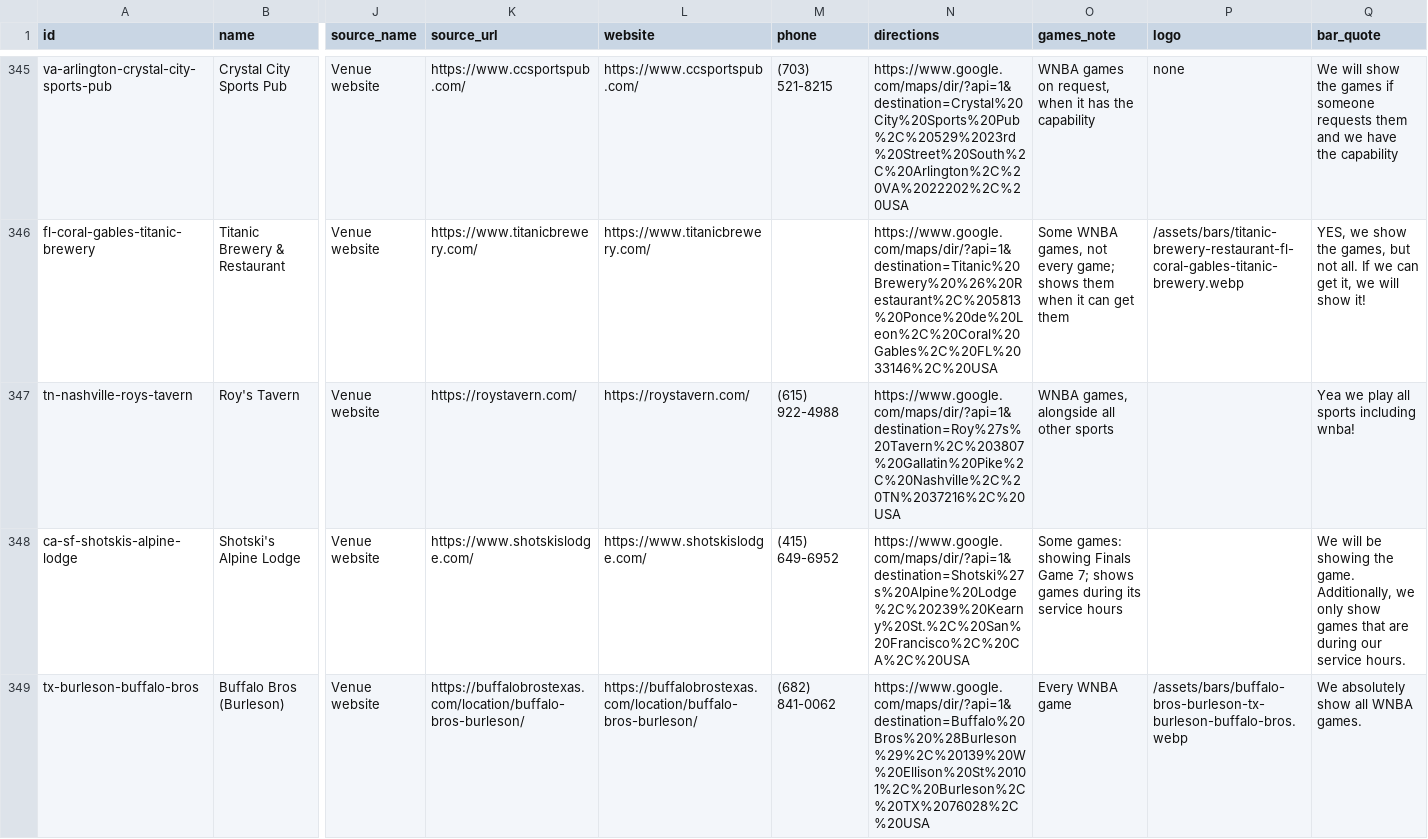
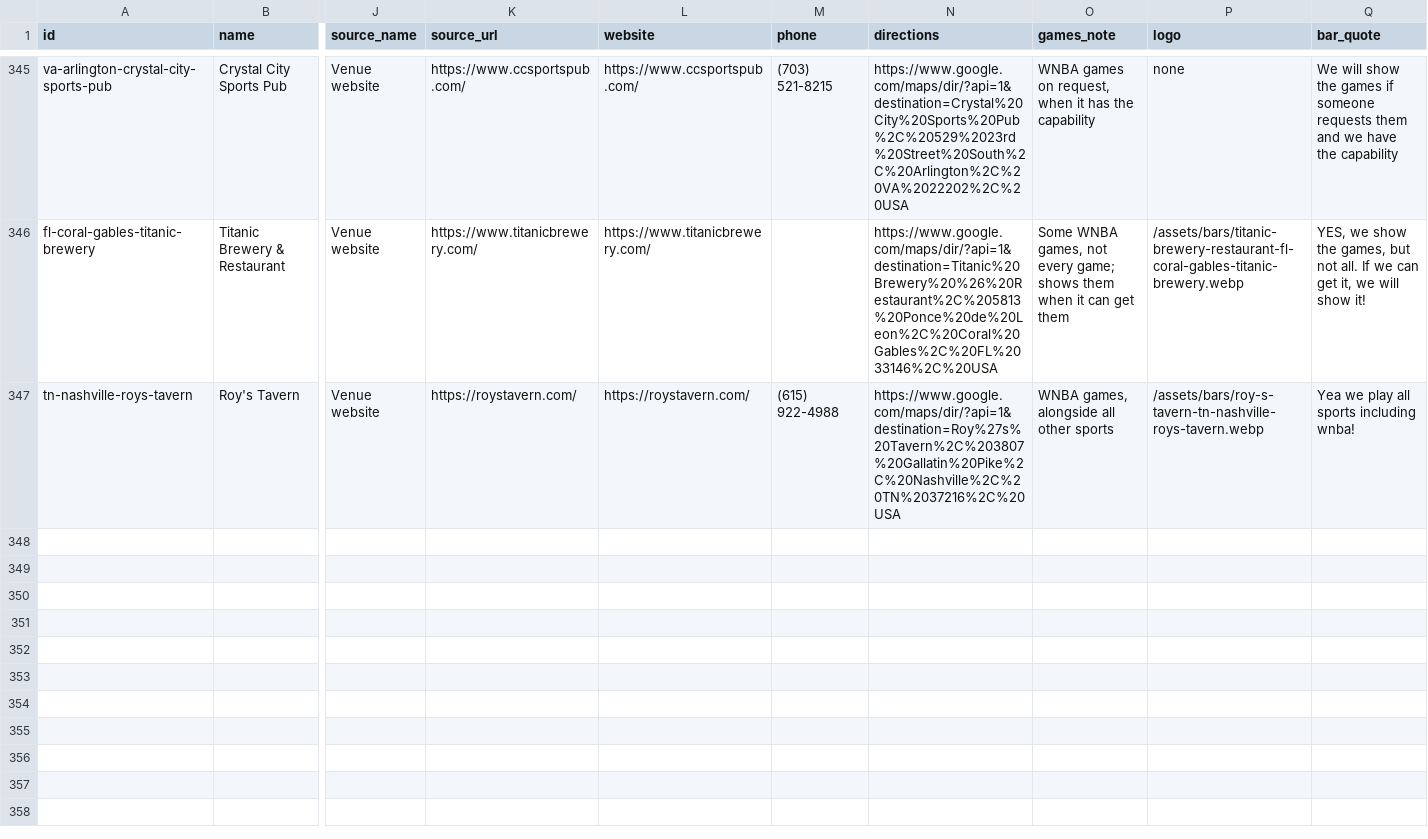
Before and after one commit to ryanmoalemi/fullcourtbuckets, a CSV file: data/where-to-watch-bars.csv, drawn as a sheet; only a part is shown, gaps mark what is left out; rows hold the shown columns only; the diff names each change by its address in the sheet, - before the commit and + after, or states it on an @@ line.

```diff
--- a/data/where-to-watch-bars.csv
+++ b/data/where-to-watch-bars.csv
-P347 (logo): (empty)
+P347 (logo): /assets/bars/roy-s-tavern-tn-nashville-roys-tavern.webp
-row 348: ca-sf-shotskis-alpine-lodge | Shotski's Alpine Lodge | Venue website | https://www.shotskislodge.com/ | https://www.shotskislodge.com/ | (415) 649-6952 | https://www.google.com/maps/dir/?api=1&destination=Shotski%27s%20Alpine%20Lodge%2C%20239%20Kearny%20St.%2C%20San%20Francisco%2C%20CA%2C%20USA | Some games: showing Finals Game 7; shows games during its service hours |  | We will be showing the game. Additionally, we only show games that are during our service hours.
-row 349: tx-burleson-buffalo-bros | Buffalo Bros (Burleson) | Venue website | https://buffalobrostexas.com/location/buffalo-bros-burleson/ | https://buffalobrostexas.com/location/buffalo-bros-burleson/ | (682) 841-0062 | https://www.google.com/maps/dir/?api=1&destination=Buffalo%20Bros%20%28Burleson%29%2C%20139%20W%20Ellison%20St%20101%2C%20Burleson%2C%20TX%2076028%2C%20USA | Every WNBA game | /assets/bars/buffalo-bros-burleson-tx-burleson-buffalo-bros.webp | We absolutely show all WNBA games.
```
Also changed, not shown: wnba/where-to-watch/where-to-watch-wnba-bars.csv, 4 other files.
